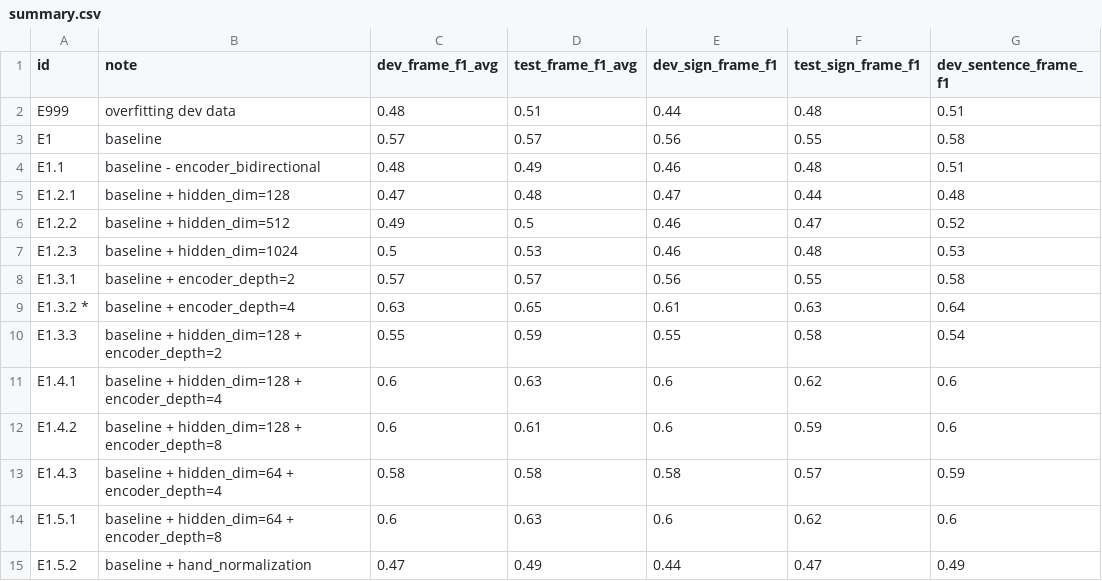
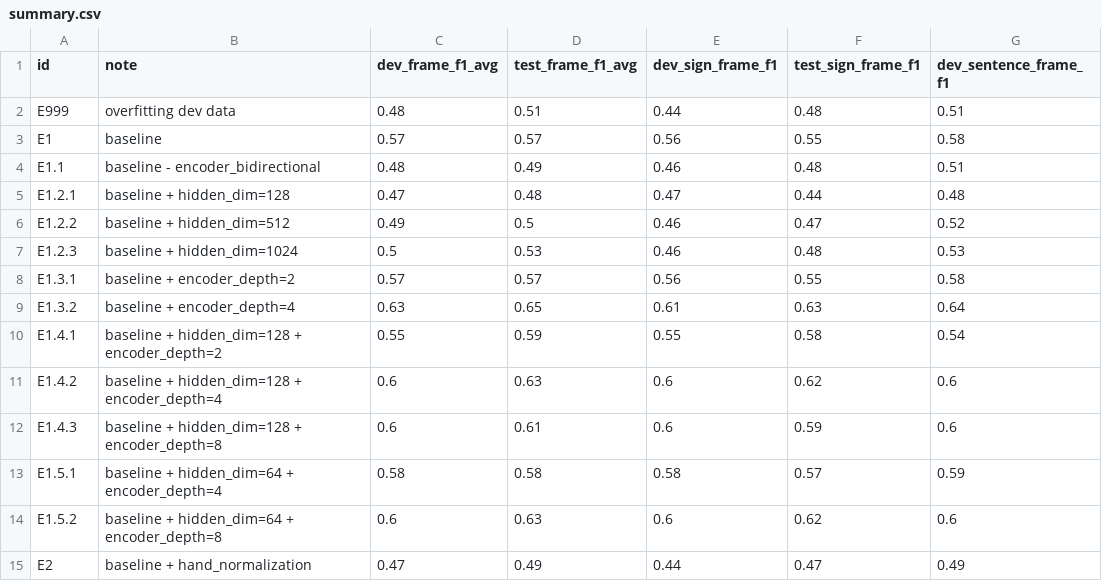
Before and after one commit to sign-language-processing/transcription, a CSV file: pose_to_segments/src/summary.csv, drawn as a sheet; only a part is shown; the diff names each change by its address in the sheet, - before the commit and + after, or states it on an @@ line.

Commit message:
done with hyper-parameter search in E1

```diff
--- a/pose_to_segments/src/summary.csv
+++ b/pose_to_segments/src/summary.csv
-A9 (id): E1.3.2 *
+A9 (id): E1.3.2
-A10 (id): E1.3.3
+A10 (id): E1.4.1
-A11 (id): E1.4.1
+A11 (id): E1.4.2
-A12 (id): E1.4.2
+A12 (id): E1.4.3
-A13 (id): E1.4.3
+A13 (id): E1.5.1
-A14 (id): E1.5.1
+A14 (id): E1.5.2
-A15 (id): E1.5.2
+A15 (id): E2
```
Also changed, not shown: 1 other file.
